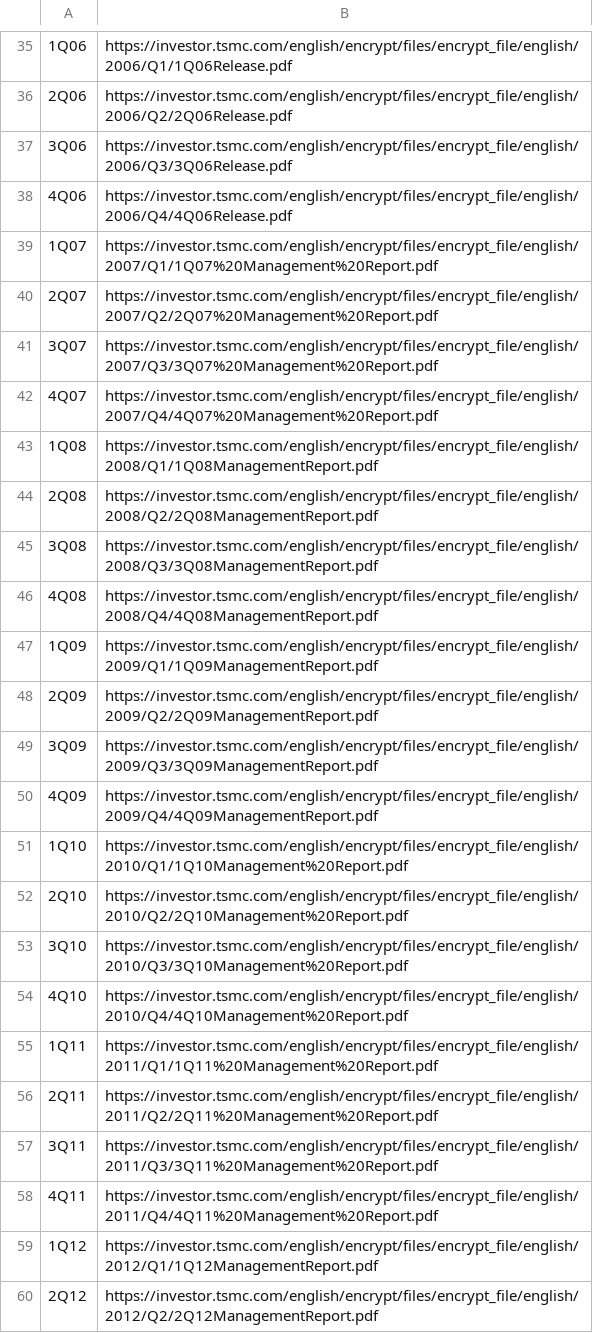
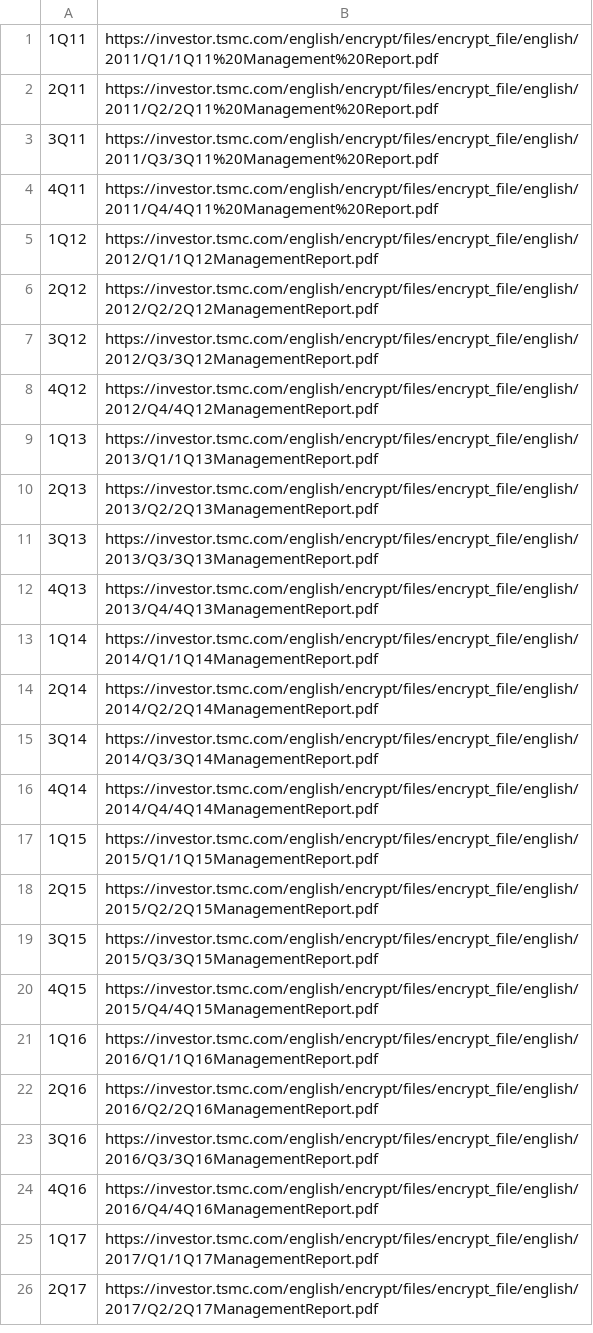
Before and after one commit to chuyishang/Intel-Project, a CSV file: urls/tsmc_urls.csv, drawn as a sheet; only a part is shown, gaps mark what is left out; the shorter side is filled out with more unchanged rows; the diff covers the shown part only; the diff names each change by its address in the sheet, - before the commit and + after, or states it on an @@ line.

Commit message:
TSMC fixed

```diff
--- a/urls/tsmc_urls.csv
+++ b/urls/tsmc_urls.csv
-row 35: 1Q06 | https://investor.tsmc.com/english/encrypt/files/encrypt_file/english/2006/Q1/1Q06Release.pdf
-row 36: 2Q06 | https://investor.tsmc.com/english/encrypt/files/encrypt_file/english/2006/Q2/2Q06Release.pdf
-row 37: 3Q06 | https://investor.tsmc.com/english/encrypt/files/encrypt_file/english/2006/Q3/3Q06Release.pdf
-row 38: 4Q06 | https://investor.tsmc.com/english/encrypt/files/encrypt_file/english/2006/Q4/4Q06Release.pdf
-row 39: 1Q07 | https://investor.tsmc.com/english/encrypt/files/encrypt_file/english/2007/Q1/1Q07%20Management%20Report.pdf
-row 40: 2Q07 | https://investor.tsmc.com/english/encrypt/files/encrypt_file/english/2007/Q2/2Q07%20Management%20Report.pdf
-row 41: 3Q07 | https://investor.tsmc.com/english/encrypt/files/encrypt_file/english/2007/Q3/3Q07%20Management%20Report.pdf
-row 42: 4Q07 | https://investor.tsmc.com/english/encrypt/files/encrypt_file/english/2007/Q4/4Q07%20Management%20Report.pdf
-row 43: 1Q08 | https://investor.tsmc.com/english/encrypt/files/encrypt_file/english/2008/Q1/1Q08ManagementReport.pdf
-row 44: 2Q08 | https://investor.tsmc.com/english/encrypt/files/encrypt_file/english/2008/Q2/2Q08ManagementReport.pdf
-row 45: 3Q08 | https://investor.tsmc.com/english/encrypt/files/encrypt_file/english/2008/Q3/3Q08ManagementReport.pdf
-row 46: 4Q08 | https://investor.tsmc.com/english/encrypt/files/encrypt_file/english/2008/Q4/4Q08ManagementReport.pdf
-row 47: 1Q09 | https://investor.tsmc.com/english/encrypt/files/encrypt_file/english/2009/Q1/1Q09ManagementReport.pdf
-row 48: 2Q09 | https://investor.tsmc.com/english/encrypt/files/encrypt_file/english/2009/Q2/2Q09ManagementReport.pdf
-row 49: 3Q09 | https://investor.tsmc.com/english/encrypt/files/encrypt_file/english/2009/Q3/3Q09ManagementReport.pdf
-row 50: 4Q09 | https://investor.tsmc.com/english/encrypt/files/encrypt_file/english/2009/Q4/4Q09ManagementReport.pdf
-row 51: 1Q10 | https://investor.tsmc.com/english/encrypt/files/encrypt_file/english/2010/Q1/1Q10Management%20Report.pdf
-row 52: 2Q10 | https://investor.tsmc.com/english/encrypt/files/encrypt_file/english/2010/Q2/2Q10Management%20Report.pdf
-row 53: 3Q10 | https://investor.tsmc.com/english/encrypt/files/encrypt_file/english/2010/Q3/3Q10Management%20Report.pdf
-row 54: 4Q10 | https://investor.tsmc.com/english/encrypt/files/encrypt_file/english/2010/Q4/4Q10Management%20Report.pdf
```
Also changed, not shown: 34 removed rows elsewhere in this file, 2 other files.
